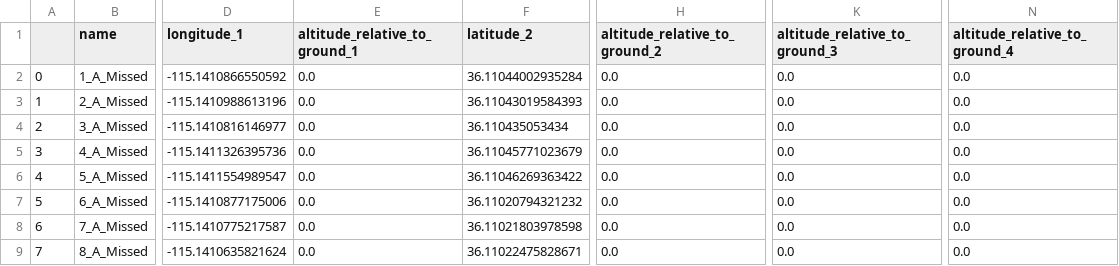
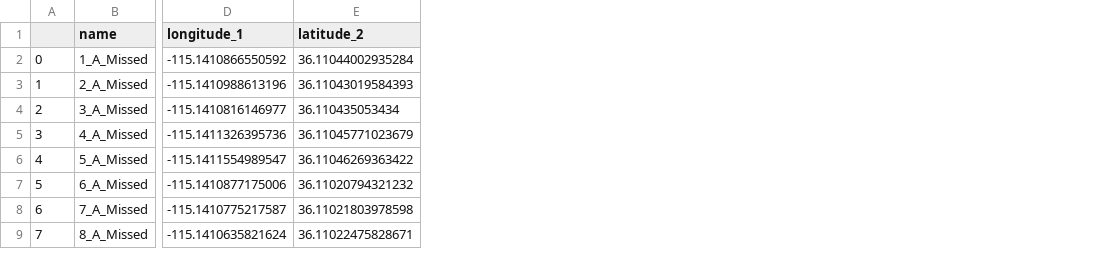
Before and after one commit to lazeroffmichael/smart-park, a CSV file: simulations/data/small_trajectories.csv, drawn as a sheet; only a part is shown, gaps mark what is left out; the diff names each change by its address in the sheet, - before the commit and + after, or states it on an @@ line.

```diff
--- a/simulations/data/small_trajectories.csv
+++ b/simulations/data/small_trajectories.csv
-column E (altitude_relative_to_ground_1), rows 2-9: all 0.0
-column H (altitude_relative_to_ground_2), rows 2-9: all 0.0
-column K (altitude_relative_to_ground_3), rows 2-9: all 0.0
-column N (altitude_relative_to_ground_4), rows 2-9: all 0.0
```
Also changed, not shown: simulations/data/test_paths.csv, 8 other files.
